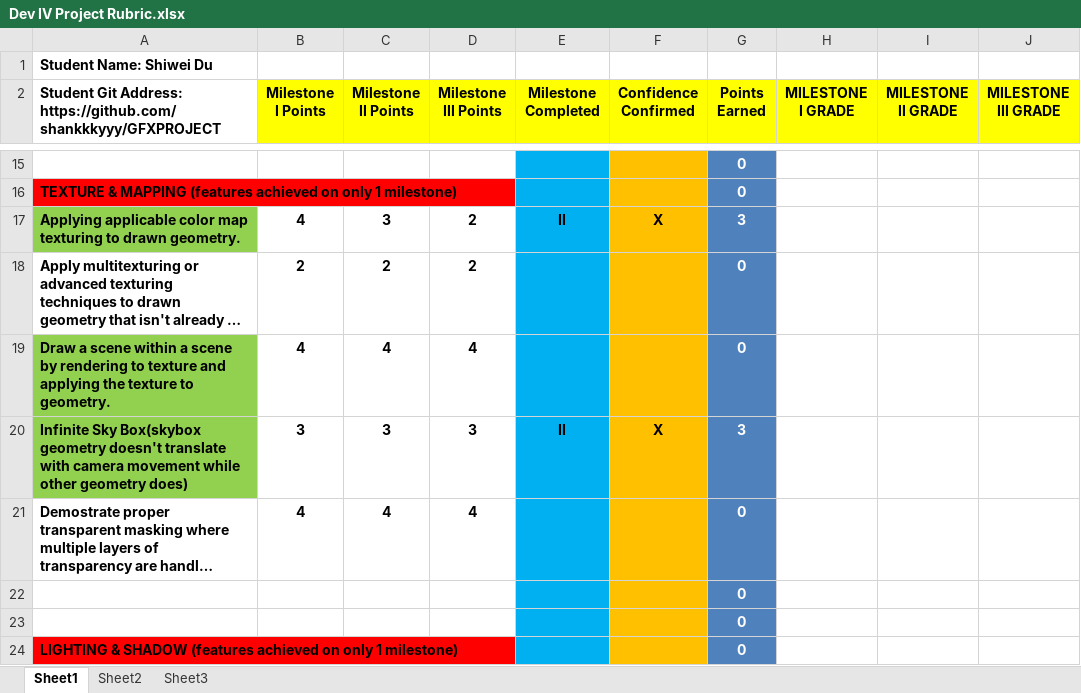
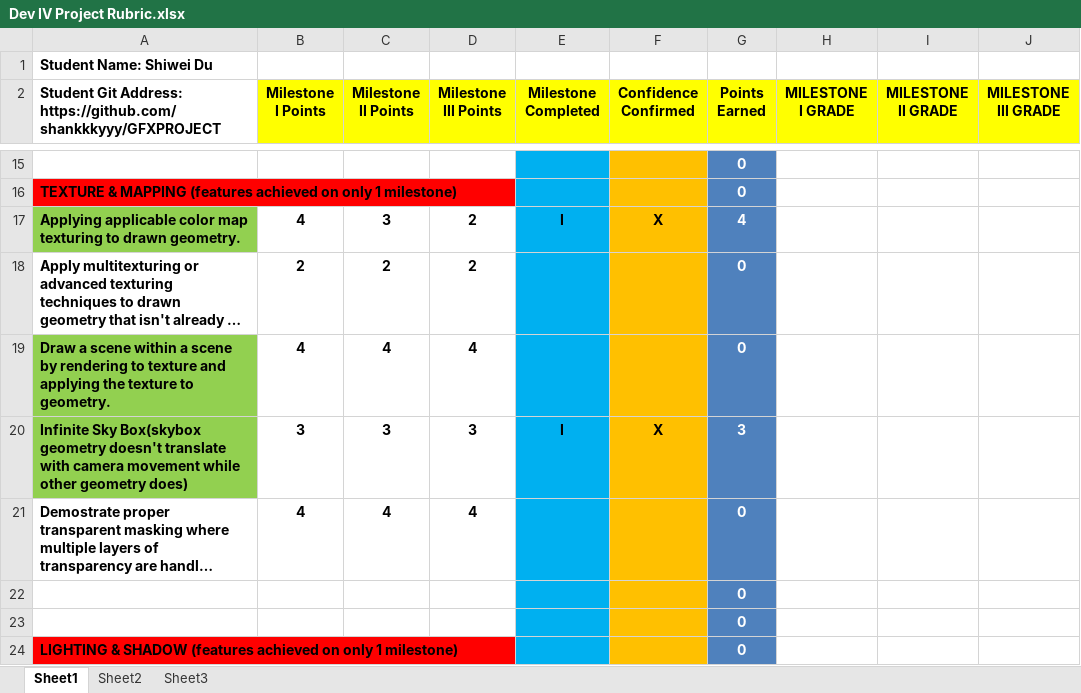
Before and after one commit to shankkkyyy/GFXPROJECT, an Excel workbook: Dev IV Project Rubric.xlsx, sheet Sheet1, drawn as a sheet; only a part is shown, gaps mark what is left out; long unchanged cells end in …; values as stored, in another font and other column widths than the file's, no borders; conditional formats not drawn; the diff covers the shown part only; the diff names each change by its address in the sheet, - before the commit and + after, or states it on an @@ line.

```diff
--- a/Dev IV Project Rubric.xlsx (sheet Sheet1)
+++ b/Dev IV Project Rubric.xlsx (sheet Sheet1)
-E17 (Milestone Completed): II
+E17 (Milestone Completed): I
-G17 (Points Earned): 3
+G17 (Points Earned): 4
-E20 (Milestone Completed): II
+E20 (Milestone Completed): I
```
Also changed, not shown: 40 edited cells elsewhere in this sheet, 35 other files.
